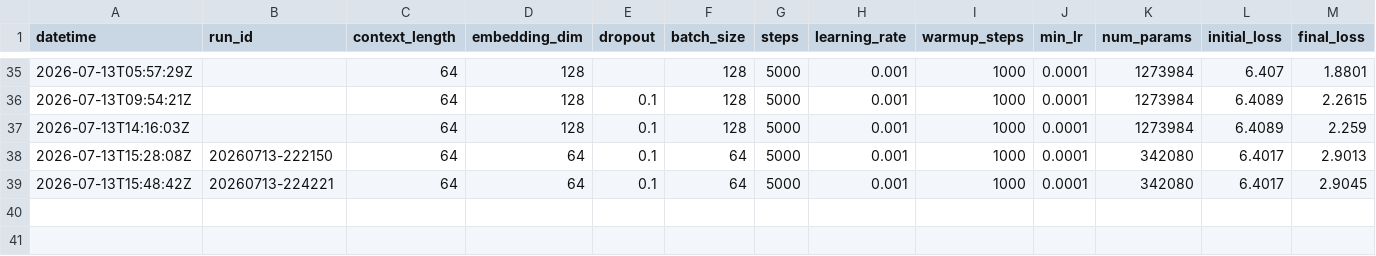
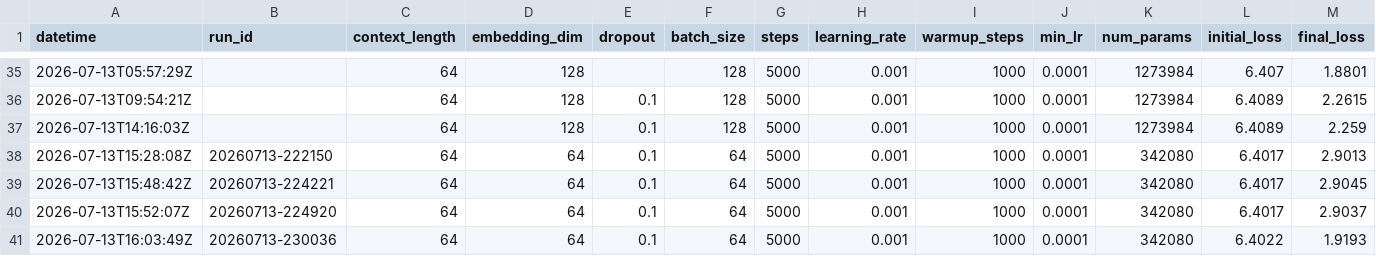
Before and after one commit to bystronerik/llm-from-scratch, a CSV file: results.csv, drawn as a sheet; only a part is shown, gaps mark what is left out; rows hold the shown columns only; the diff names each change by its address in the sheet, - before the commit and + after, or states it on an @@ line.

```diff
--- a/results.csv
+++ b/results.csv
+row 40: 2026-07-13T15:52:07Z | 20260713-224920 | 64 | 64 | 0.1 | 64 | 5000 | 0.001 | 1000 | 0.0001 | 342080 | 6.4017 | 2.9037
+row 41: 2026-07-13T16:03:49Z | 20260713-230036 | 64 | 64 | 0.1 | 64 | 5000 | 0.001 | 1000 | 0.0001 | 342080 | 6.4022 | 1.9193
```
Also changed, not shown: 2 other files.
